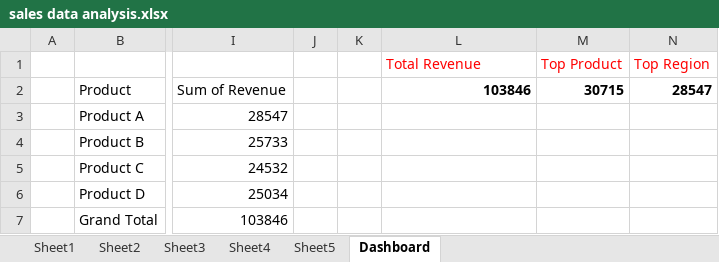
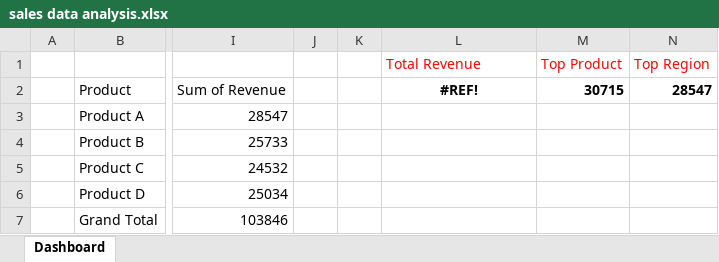
Before and after one commit to saintuc9/data-analysis-projects, an Excel workbook: sales data analysis.xlsx, sheet Dashboard, drawn as a sheet; only a part is shown, gaps mark what is left out; values as stored, in another font and other column widths than the file's, no borders; charts and pictures not drawn; the diff names each change by its address in the sheet, - before the commit and + after, or states it on an @@ line.

Commit message:
Excel dashboard

```diff
--- a/sales data analysis.xlsx (sheet Dashboard)
+++ b/sales data analysis.xlsx (sheet Dashboard)
-sheet tab: Sheet1
-sheet tab: Sheet2
-sheet tab: Sheet3
-sheet tab: Sheet4
-sheet tab: Sheet5
-L2 (Total Revenue): 103846
+L2 (Total Revenue): #REF!
-L2 alignment: right
+L2 alignment: center
```
Also changed, not shown: charts or pictures.
